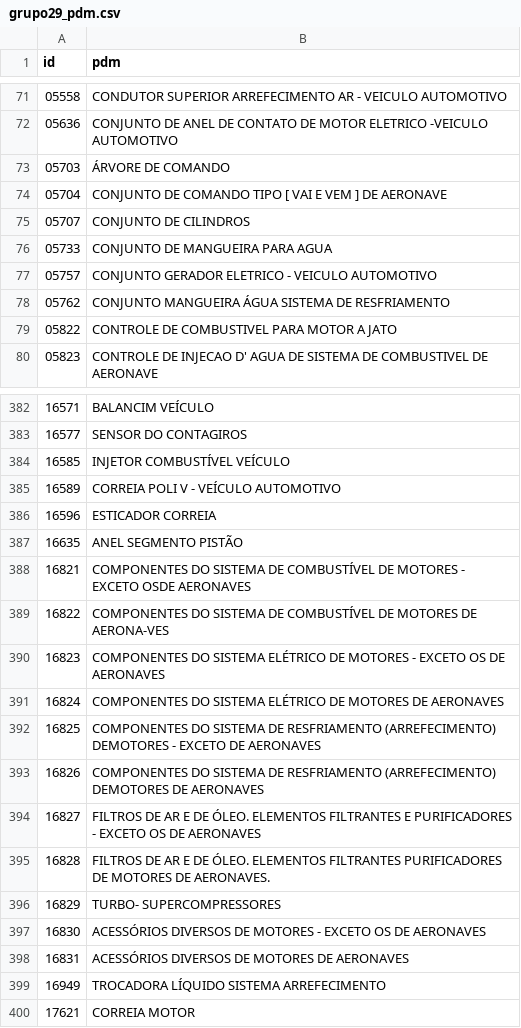
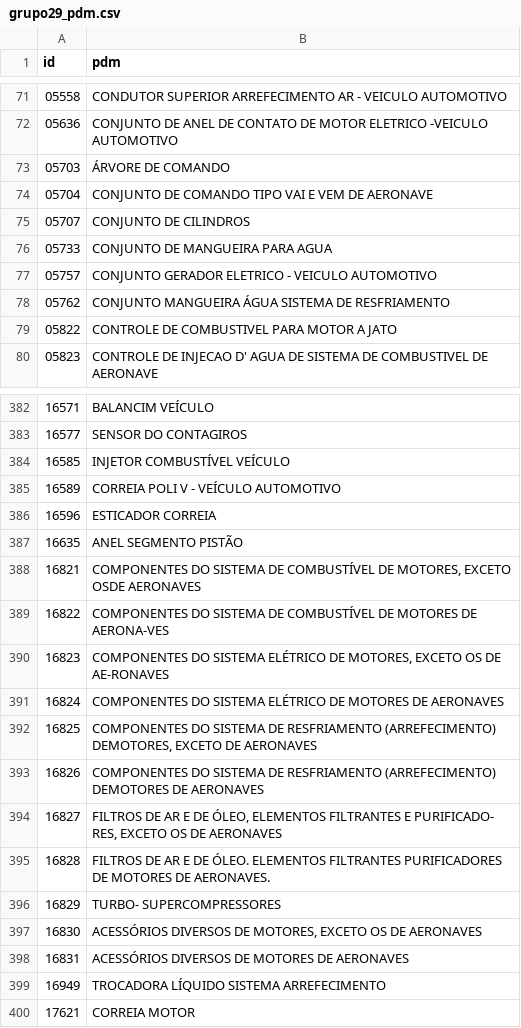
Before and after one commit to ant-rod-silva/catmat_compras_gov_pub, a CSV file: pdm/csv/grupo29_pdm.csv, drawn as a sheet; only a part is shown, gaps mark what is left out; the diff names each change by its address in the sheet, - before the commit and + after, or states it on an @@ line.

Commit message:
Update grupo29_pdm.csv

```diff
--- a/pdm/csv/grupo29_pdm.csv
+++ b/pdm/csv/grupo29_pdm.csv
-B74 (pdm): …COMANDO TIPO [ VAI E VEM ] DE AERONAVE
+B74 (pdm): …COMANDO TIPO VAI E VEM DE AERONAVE
-B388 (pdm): …COMBUSTÍVEL DE MOTORES - EXCETO OSDE…
+B388 (pdm): …COMBUSTÍVEL DE MOTORES, EXCETO OSDE…
-B390 (pdm): …ELÉTRICO DE MOTORES - EXCETO OS DE AERONAVES
+B390 (pdm): …ELÉTRICO DE MOTORES, EXCETO OS DE AE-RONAVES
-B392 (pdm): …RESFRIAMENTO (ARREFECIMENTO) DEMOTORES - EXCETO DE…
+B392 (pdm): …RESFRIAMENTO (ARREFECIMENTO) DEMOTORES, EXCETO DE…
-B394 (pdm): …E DE ÓLEO. ELEMENTOS FILTRANTES E PURIFICADORES - EXCETO OS…
+B394 (pdm): …E DE ÓLEO, ELEMENTOS FILTRANTES E PURIFICADO- RES, EXCETO OS…
-B397 (pdm): …DIVERSOS DE MOTORES - EXCETO OS…
+B397 (pdm): …DIVERSOS DE MOTORES, EXCETO OS…
```
